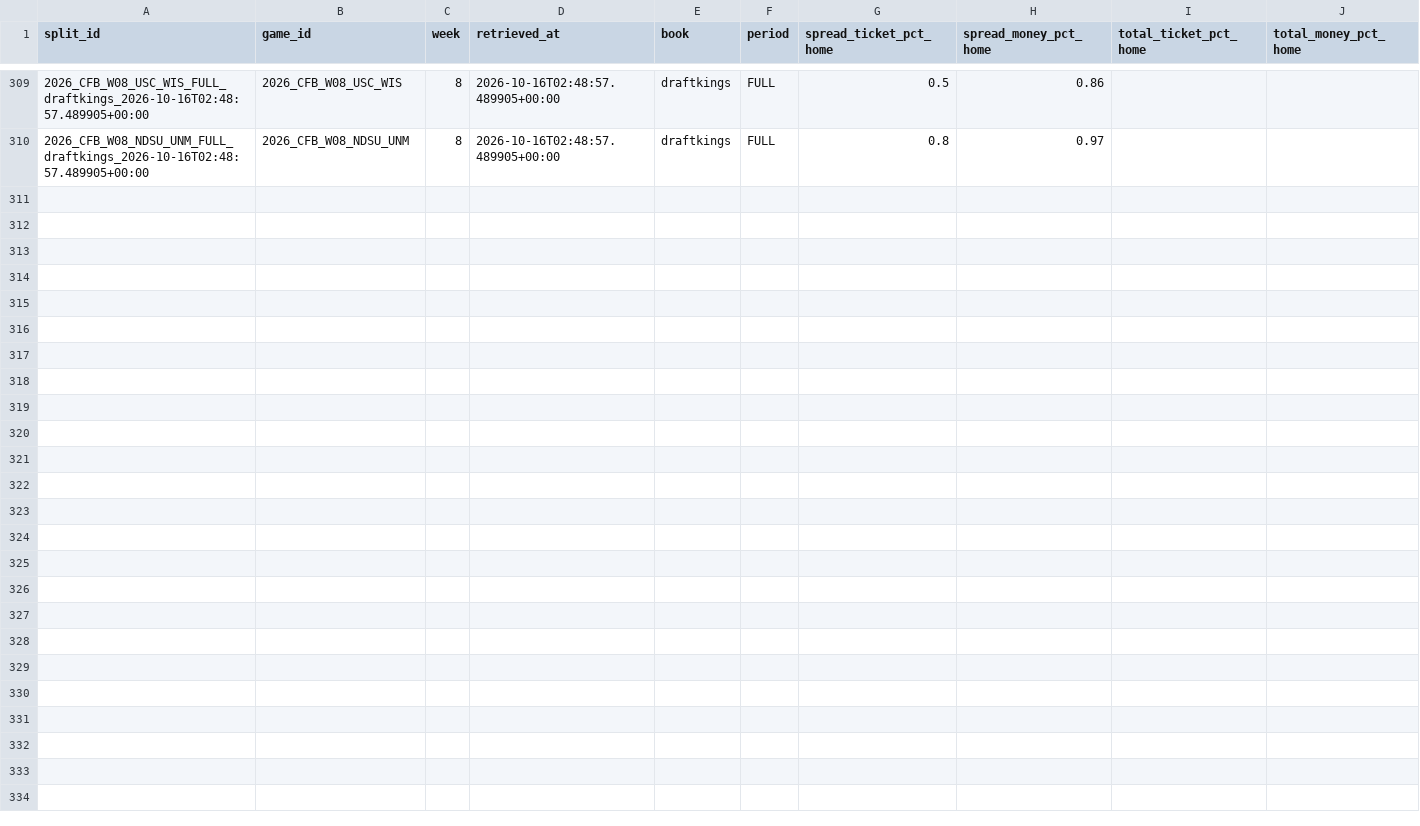
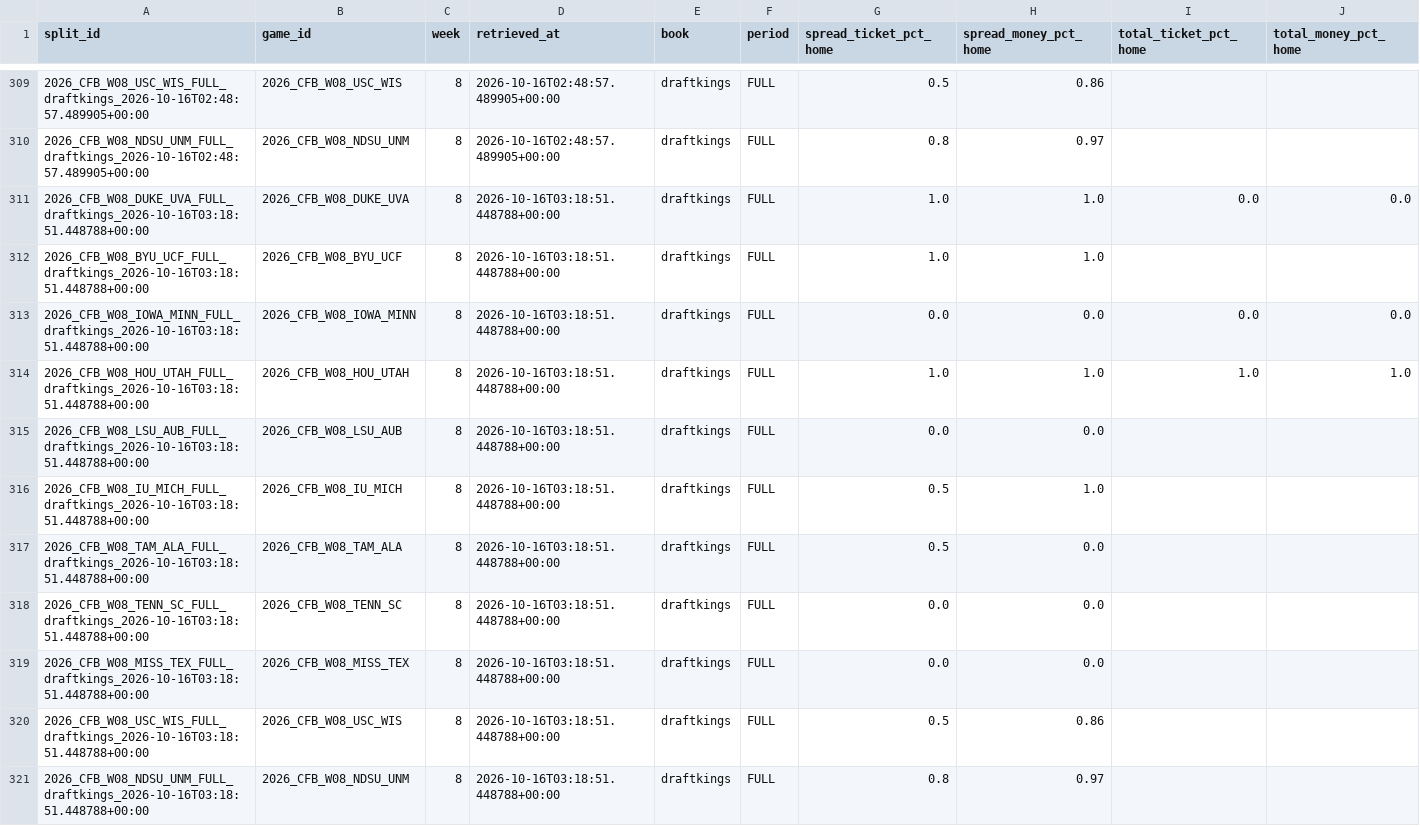
Before and after one commit to mapleleafs032/matchup-platform, a CSV file: data/tables/market/splits/CFB/2026/W08.csv, drawn as a sheet; only a part is shown, gaps mark what is left out; rows hold the shown columns only; the diff names each change by its address in the sheet, - before the commit and + after, or states it on an @@ line.

```diff
--- a/data/tables/market/splits/CFB/2026/W08.csv
+++ b/data/tables/market/splits/CFB/2026/W08.csv
+row 311: 2026_CFB_W08_DUKE_UVA_FULL_draftkings_2026-10-16T03:18:51.448788+00:00 | 2026_CFB_W08_DUKE_UVA | 8 | 2026-10-16T03:18:51.448788+00:00 | draftkings | FULL | 1.0 | 1.0 | 0.0 | 0.0
+row 312: 2026_CFB_W08_BYU_UCF_FULL_draftkings_2026-10-16T03:18:51.448788+00:00 | 2026_CFB_W08_BYU_UCF | 8 | 2026-10-16T03:18:51.448788+00:00 | draftkings | FULL | 1.0 | 1.0
+row 313: 2026_CFB_W08_IOWA_MINN_FULL_draftkings_2026-10-16T03:18:51.448788+00:00 | 2026_CFB_W08_IOWA_MINN | 8 | 2026-10-16T03:18:51.448788+00:00 | draftkings | FULL | 0.0 | 0.0 | 0.0 | 0.0
+row 314: 2026_CFB_W08_HOU_UTAH_FULL_draftkings_2026-10-16T03:18:51.448788+00:00 | 2026_CFB_W08_HOU_UTAH | 8 | 2026-10-16T03:18:51.448788+00:00 | draftkings | FULL | 1.0 | 1.0 | 1.0 | 1.0
+row 315: 2026_CFB_W08_LSU_AUB_FULL_draftkings_2026-10-16T03:18:51.448788+00:00 | 2026_CFB_W08_LSU_AUB | 8 | 2026-10-16T03:18:51.448788+00:00 | draftkings | FULL | 0.0 | 0.0
+row 316: 2026_CFB_W08_IU_MICH_FULL_draftkings_2026-10-16T03:18:51.448788+00:00 | 2026_CFB_W08_IU_MICH | 8 | 2026-10-16T03:18:51.448788+00:00 | draftkings | FULL | 0.5 | 1.0
+row 317: 2026_CFB_W08_TAM_ALA_FULL_draftkings_2026-10-16T03:18:51.448788+00:00 | 2026_CFB_W08_TAM_ALA | 8 | 2026-10-16T03:18:51.448788+00:00 | draftkings | FULL | 0.5 | 0.0
+row 318: 2026_CFB_W08_TENN_SC_FULL_draftkings_2026-10-16T03:18:51.448788+00:00 | 2026_CFB_W08_TENN_SC | 8 | 2026-10-16T03:18:51.448788+00:00 | draftkings | FULL | 0.0 | 0.0
+row 319: 2026_CFB_W08_MISS_TEX_FULL_draftkings_2026-10-16T03:18:51.448788+00:00 | 2026_CFB_W08_MISS_TEX | 8 | 2026-10-16T03:18:51.448788+00:00 | draftkings | FULL | 0.0 | 0.0
+row 320: 2026_CFB_W08_USC_WIS_FULL_draftkings_2026-10-16T03:18:51.448788+00:00 | 2026_CFB_W08_USC_WIS | 8 | 2026-10-16T03:18:51.448788+00:00 | draftkings | FULL | 0.5 | 0.86
+row 321: 2026_CFB_W08_NDSU_UNM_FULL_draftkings_2026-10-16T03:18:51.448788+00:00 | 2026_CFB_W08_NDSU_UNM | 8 | 2026-10-16T03:18:51.448788+00:00 | draftkings | FULL | 0.8 | 0.97
```
Also changed, not shown: data/tables/market/splits/NFL/2026/W06.csv, data/tables/market/splits/NFL/2026/W07.csv, 10 other files.
